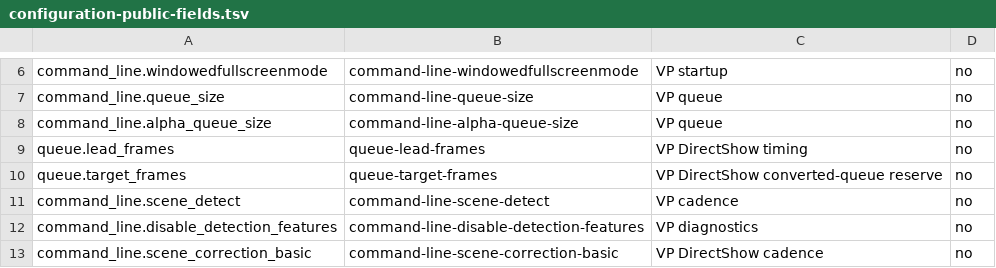
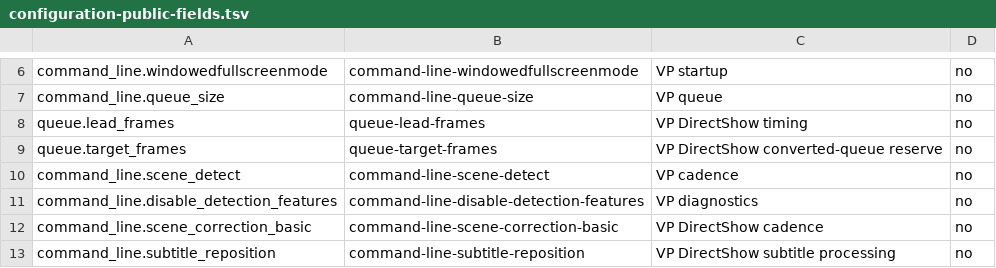
Before and after one commit to billslack2/videoprocessor, a TSV file: docs/configuration-public-fields.tsv, drawn as a sheet; only a part is shown, gaps mark what is left out; the shorter side is filled out with more unchanged rows.

Commit message:
fix(alpha): remove obsolete queue override

```diff
--- a/docs/configuration-public-fields.tsv
+++ b/docs/configuration-public-fields.tsv
@@ -7,3 +7,2 @@ command_line.windowedfullscreenmode	command-line-windowedfullscreenmode	VP start
 command_line.queue_size	command-line-queue-size	VP queue	no
-command_line.alpha_queue_size	command-line-alpha-queue-size	VP queue	no
 queue.lead_frames	queue-lead-frames	VP DirectShow timing	no
```
Also changed, not shown: 4 other files.
